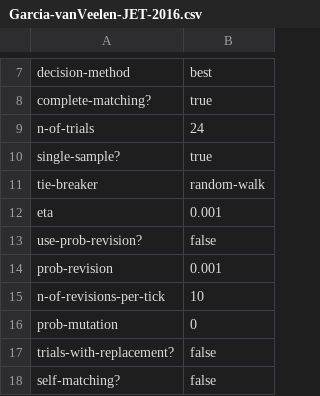
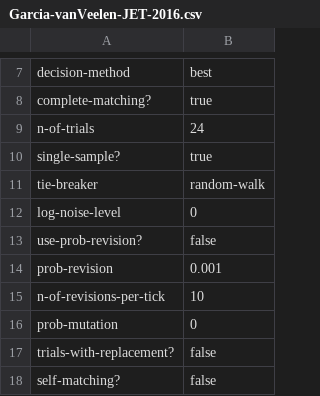
Before and after one commit to luis-r-izquierdo/abed-1pop, a CSV file: parameter-files/Garcia-vanVeelen-JET-2016.csv, drawn as a sheet; only a part is shown, gaps mark what is left out.

```diff
--- a/parameter-files/Garcia-vanVeelen-JET-2016.csv
+++ b/parameter-files/Garcia-vanVeelen-JET-2016.csv
@@ -11,3 +11,3 @@ single-sample?,true
 tie-breaker,"random-walk"
-eta,0.001
+log-noise-level,0
 use-prob-revision?,false
```
Also changed, not shown: parameter-files/Imhof-Fudenberg-Nowak-PNAS-2005-Fig1.csv, parameter-files/Imhof-Fudenberg-Nowak-PNAS-2005-Fig2.csv, 15 other files.
